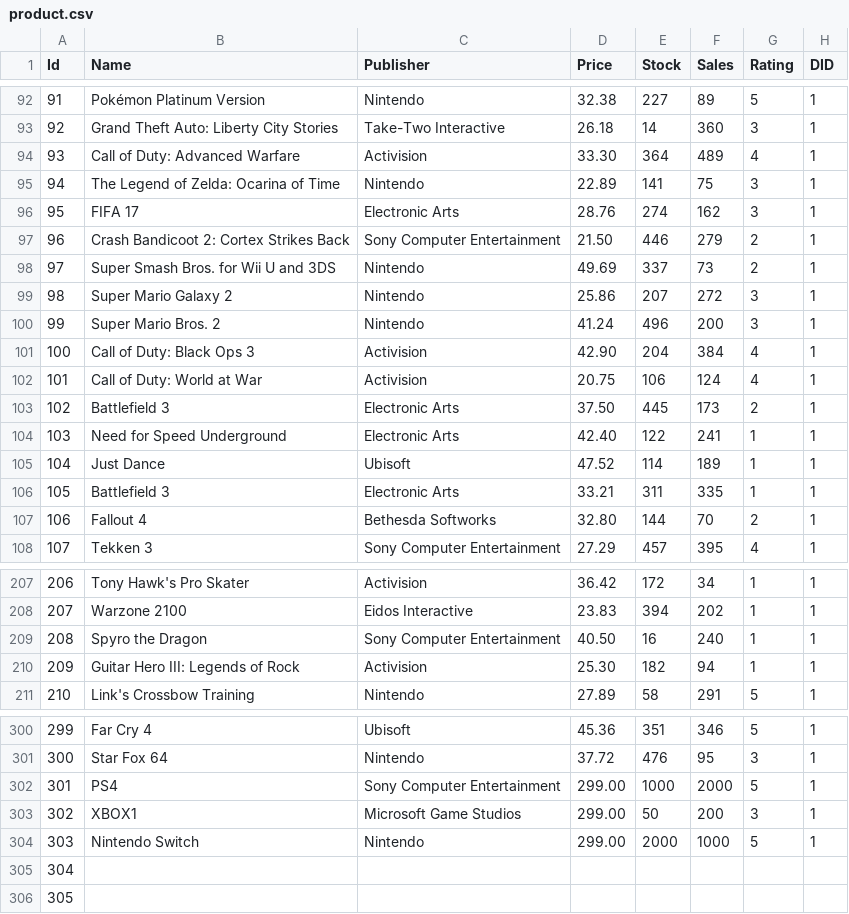
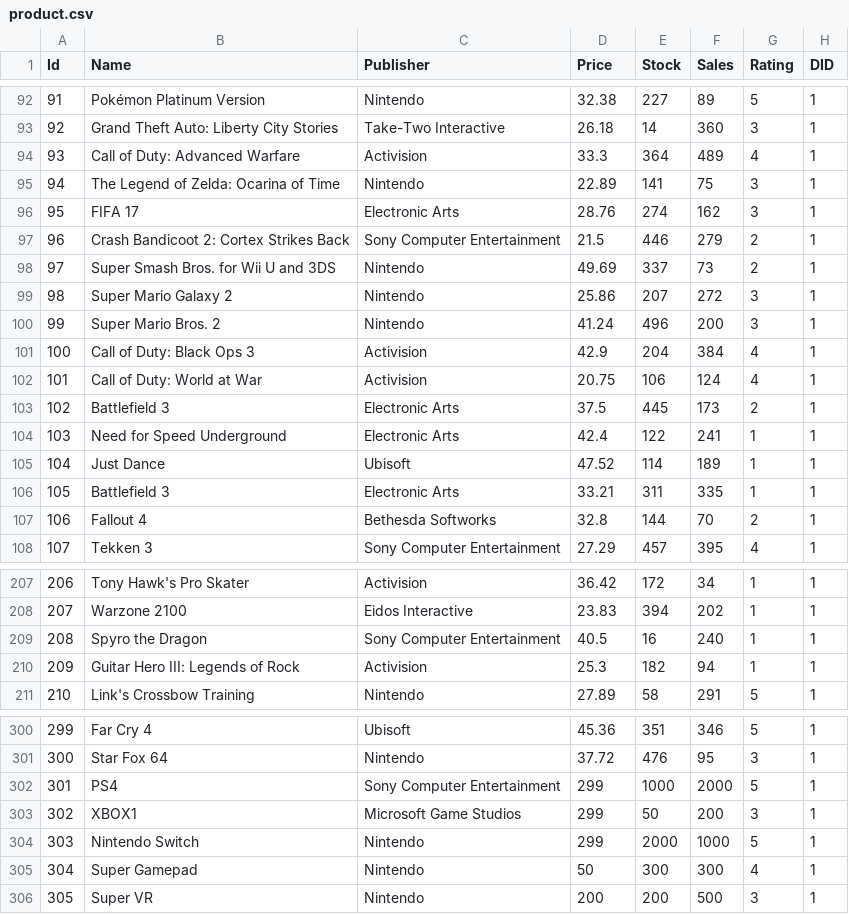
Before and after one commit to KellyYutongHe/Online-Game-Store, a CSV file: data/product.csv, drawn as a sheet; only a part is shown, gaps mark what is left out; the diff covers the shown part only.

Commit message:
update product accesory

```diff
--- a/data/product.csv
+++ b/data/product.csv
@@ -94 +94 @@ Id,Name,Publisher,Price,Stock,Sales,Rating,DID
-93,Call of Duty: Advanced Warfare,Activision,33.30 ,364,489,4,1
+93,Call of Duty: Advanced Warfare,Activision,33.3,364,489,4,1
@@ -97 +97 @@ Id,Name,Publisher,Price,Stock,Sales,Rating,DID
-96,Crash Bandicoot 2: Cortex Strikes Back,Sony Computer Entertainment,21.50 ,446,279,2,1
+96,Crash Bandicoot 2: Cortex Strikes Back,Sony Computer Entertainment,21.5,446,279,2,1
@@ -101 +101 @@ Id,Name,Publisher,Price,Stock,Sales,Rating,DID
-100,Call of Duty: Black Ops 3,Activision,42.90 ,204,384,4,1
+100,Call of Duty: Black Ops 3,Activision,42.9,204,384,4,1
@@ -103,2 +103,2 @@ Id,Name,Publisher,Price,Stock,Sales,Rating,DID
-102,Battlefield 3,Electronic Arts,37.50 ,445,173,2,1
-103,Need for Speed Underground,Electronic Arts,42.40 ,122,241,1,1
+102,Battlefield 3,Electronic Arts,37.5,445,173,2,1
+103,Need for Speed Underground,Electronic Arts,42.4,122,241,1,1
@@ -107 +107 @@ Id,Name,Publisher,Price,Stock,Sales,Rating,DID
-106,Fallout 4,Bethesda Softworks,32.80 ,144,70,2,1
+106,Fallout 4,Bethesda Softworks,32.8,144,70,2,1
@@ -209,2 +209,2 @@ Id,Name,Publisher,Price,Stock,Sales,Rating,DID
-208,Spyro the Dragon,Sony Computer Entertainment,40.50 ,16,240,1,1
-209,Guitar Hero III: Legends of Rock,Activision,25.30 ,182,94,1,1
+208,Spyro the Dragon,Sony Computer Entertainment,40.5,16,240,1,1
+209,Guitar Hero III: Legends of Rock,Activision,25.3,182,94,1,1
@@ -302,5 +302,5 @@ Id,Name,Publisher,Price,Stock,Sales,Rating,DID
-301,PS4,Sony Computer Entertainment,299.00 ,1000,2000,5,1
-302,XBOX1,Microsoft Game Studios,299.00 ,50,200,3,1
-303,Nintendo Switch,Nintendo,299.00 ,2000,1000,5,1
-304,,,,,,,
-305,,,,,,,
+301,PS4,Sony Computer Entertainment,299,1000,2000,5,1
+302,XBOX1,Microsoft Game Studios,299,50,200,3,1
+303,Nintendo Switch,Nintendo,299,2000,1000,5,1
+304,Super Gamepad,Nintendo,50,300,300,4,1
+305,Super VR,Nintendo,200,200,500,3,1
```
Also changed, not shown: 37 edited cells elsewhere in this file.
